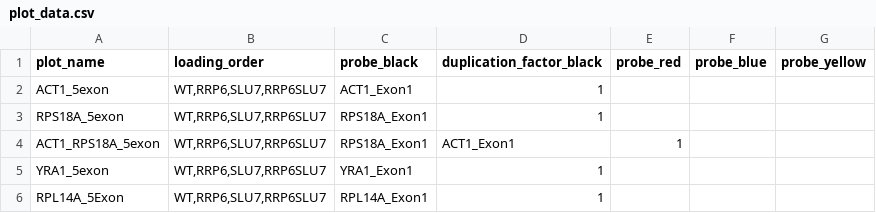
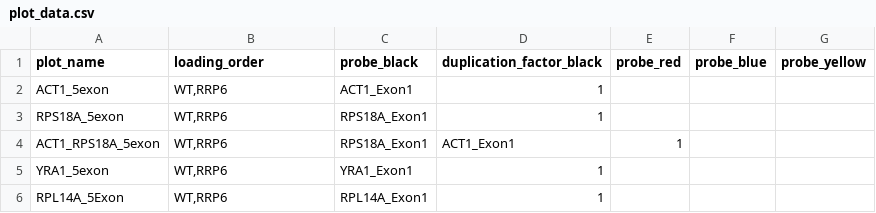
Before and after one commit to SamDeMario-lab/NanoBlot, a CSV file: user_input_files/plot_data.csv, drawn as a sheet.

Commit message:
Cleaned up repo. Moved old plots to dev_trash.
Made R script produce 3 types of plots.

Updated readme with new R dependencies.

Modified the master script to call the R script.

Made the R script take user args from the master script.

```diff
--- a/user_input_files/plot_data.csv
+++ b/user_input_files/plot_data.csv
@@ -1,6 +1,6 @@
 plot_name	loading_order	probe_black	duplication_factor_black	probe_red	probe_blue	probe_yellow
-ACT1_5exon	WT,RRP6,SLU7,RRP6SLU7	ACT1_Exon1	1			
-RPS18A_5exon	WT,RRP6,SLU7,RRP6SLU7	RPS18A_Exon1	1			
-ACT1_RPS18A_5exon	WT,RRP6,SLU7,RRP6SLU7	RPS18A_Exon1	ACT1_Exon1	1		
-YRA1_5exon	WT,RRP6,SLU7,RRP6SLU7	YRA1_Exon1	1			
-RPL14A_5Exon	WT,RRP6,SLU7,RRP6SLU7	RPL14A_Exon1	1			
+ACT1_5exon	WT,RRP6	ACT1_Exon1	1			
+RPS18A_5exon	WT,RRP6	RPS18A_Exon1	1			
+ACT1_RPS18A_5exon	WT,RRP6	RPS18A_Exon1	ACT1_Exon1	1		
+YRA1_5exon	WT,RRP6	YRA1_Exon1	1			
+RPL14A_5Exon	WT,RRP6	RPL14A_Exon1	1			
```
Also changed, not shown: 41 other files.
